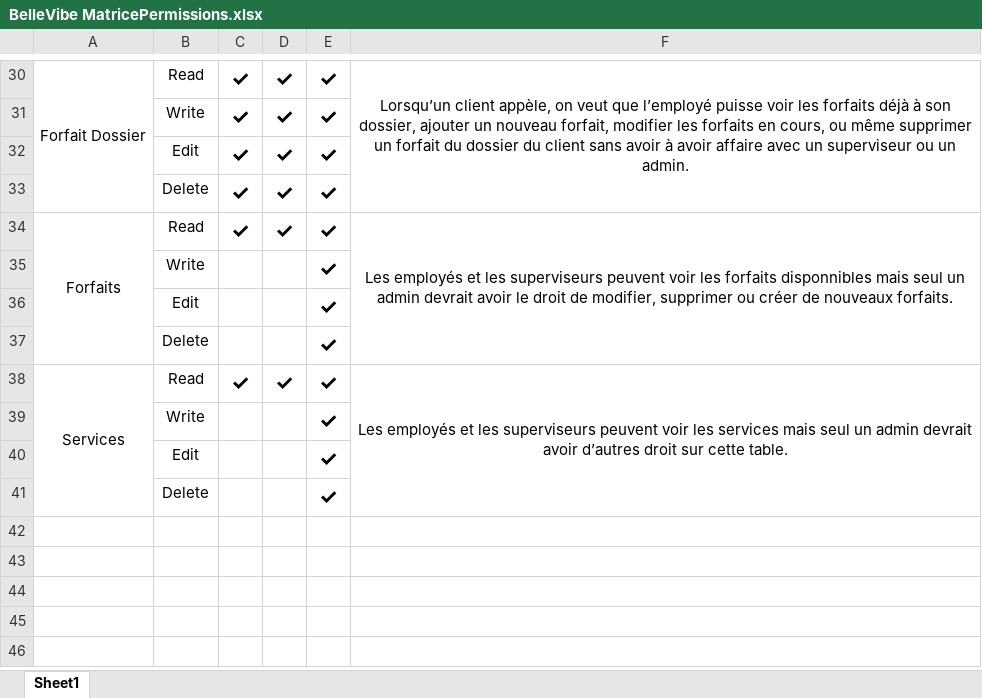
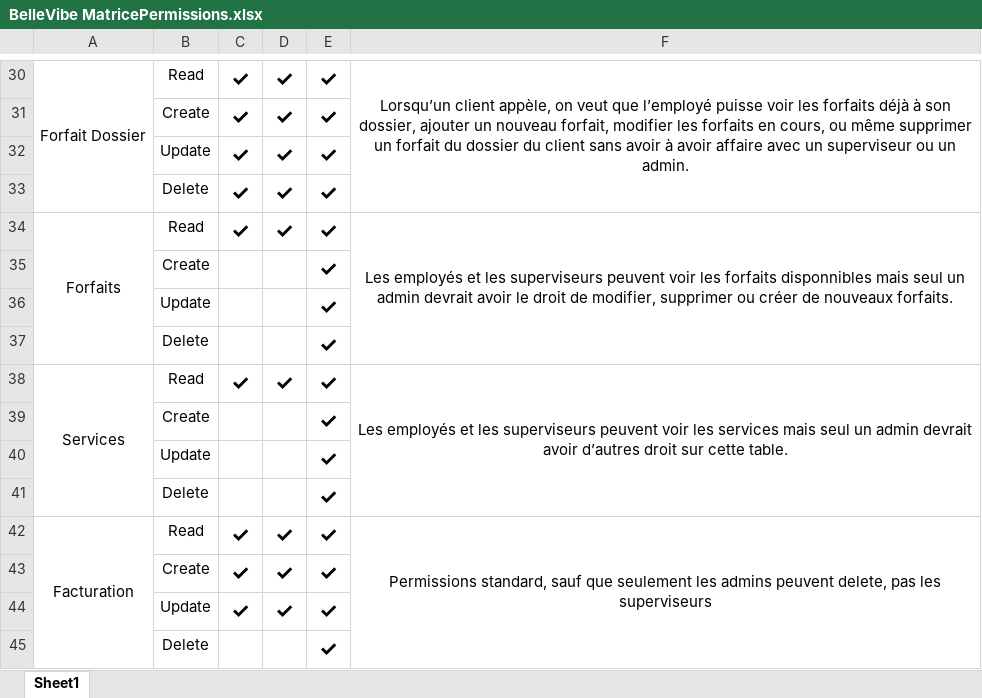
Before and after one commit to JeHudon/BelleVibe, an Excel workbook: Mandat 1 - Planification/BelleVibe MatricePermissions.xlsx, sheet Sheet1, drawn as a sheet; only a part is shown, gaps mark what is left out; values as stored, in another font and other column widths than the file's, no borders; removed rows and columns are numbered as before the commit, all else as after; the diff covers the shown part only; the diff names each change by its address in the sheet, - before the commit and + after, or states it on an @@ line.

Commit message:
Update BelleVibe MatricePermissions.xlsx

```diff
--- a/Mandat 1 - Planification/BelleVibe MatricePermissions.xlsx (sheet Sheet1)
+++ b/Mandat 1 - Planification/BelleVibe MatricePermissions.xlsx (sheet Sheet1)
-B31: Write
+B31: Create
-B32: Edit
+B32: Update
-B35: Write
+B35: Create
-B36: Edit
+B36: Update
-A38:A41 merged
+A38:A41 merged
-F38:F41 merged
+F38:F41 merged
-B39: Write
+B39: Create
-B40: Edit
+B40: Update
+row 41:  | Delete |  |  | ✓
+row 42: Facturation | Read | ✓ | ✓ | ✓ | Permissions standard, sauf que seulement les admins peuvent delete, pas les superviseurs
+row 43:  | Create | ✓ | ✓ | ✓
+row 44:  | Update | ✓ | ✓ | ✓
```
Also changed, not shown: 1 added row, 1 removed row and 15 edited cells elsewhere in this sheet.
